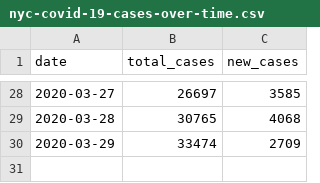
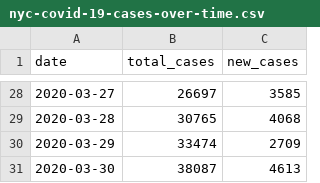
Before and after one commit to carlos-afonso/COVID-19, a CSV file: data/nyc-health-daily-updates/cases/nyc-covid-19-cases-over-time.csv, drawn as a sheet; only a part is shown, gaps mark what is left out.

Commit message:
updates NYC data and plots

```diff
--- a/data/nyc-health-daily-updates/cases/nyc-covid-19-cases-over-time.csv
+++ b/data/nyc-health-daily-updates/cases/nyc-covid-19-cases-over-time.csv
@@ -30 +30,2 @@ date,total_cases,new_cases
 2020-03-29,33474,2709
+2020-03-30,38087,4613
```
Also changed, not shown: 5 other files.
